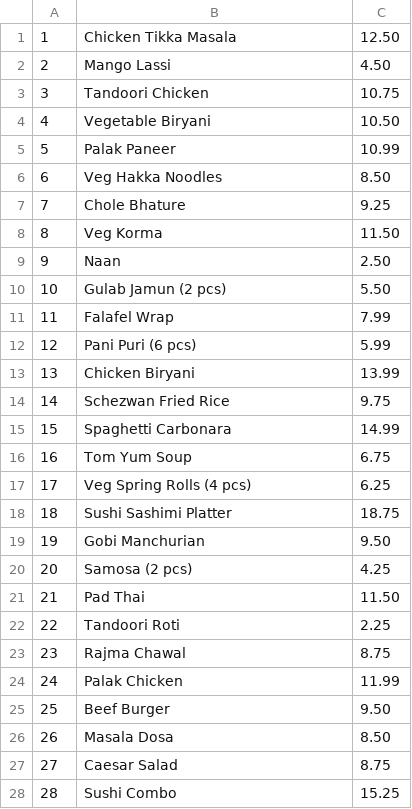
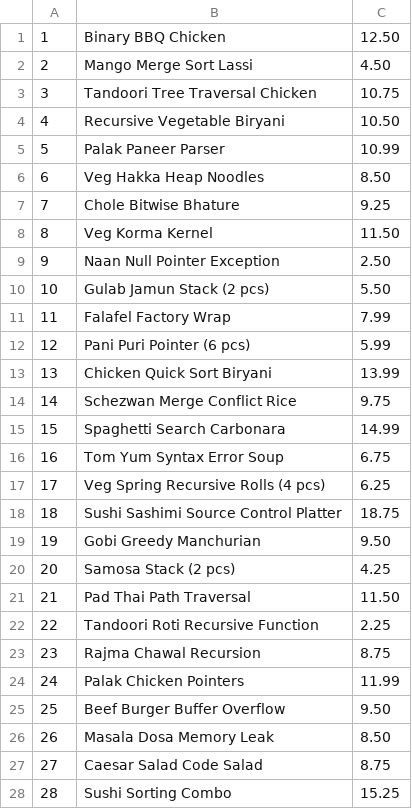
Before and after one commit to Demscar/Coding_Den_using_CSV, a CSV file: menu.csv, drawn as a sheet; only a part is shown; the diff covers the shown part only.

Commit message:
Made menu coding-themed

```diff
--- a/menu.csv
+++ b/menu.csv
@@ -1,28 +1,28 @@
-1,Chicken Tikka Masala,12.50
-2,Mango Lassi,4.50
-3,Tandoori Chicken,10.75
-4,Vegetable Biryani,10.50
-5,Palak Paneer,10.99
-6,Veg Hakka Noodles,8.50
-7,Chole Bhature,9.25
-8,Veg Korma,11.50
-9,Naan,2.50
-10,Gulab Jamun (2 pcs),5.50
-11,Falafel Wrap,7.99
-12,Pani Puri (6 pcs),5.99
-13,Chicken Biryani,13.99
-14,Schezwan Fried Rice,9.75
-15,Spaghetti Carbonara,14.99
-16,Tom Yum Soup,6.75
-17,Veg Spring Rolls (4 pcs),6.25
-18,Sushi Sashimi Platter,18.75
-19,Gobi Manchurian,9.50
-20,Samosa (2 pcs),4.25
-21,Pad Thai,11.50
-22,Tandoori Roti,2.25
-23,Rajma Chawal,8.75
-24,Palak Chicken,11.99
-25,Beef Burger,9.50
-26,Masala Dosa,8.50
-27,Caesar Salad,8.75
-28,Sushi Combo,15.25
+1,Binary BBQ Chicken,12.50
+2,Mango Merge Sort Lassi,4.50
+3,Tandoori Tree Traversal Chicken,10.75
+4,Recursive Vegetable Biryani,10.50
+5,Palak Paneer Parser,10.99
+6,Veg Hakka Heap Noodles,8.50
+7,Chole Bitwise Bhature,9.25
+8,Veg Korma Kernel,11.50
+9,Naan Null Pointer Exception,2.50
+10,Gulab Jamun Stack (2 pcs),5.50
+11,Falafel Factory Wrap,7.99
+12,Pani Puri Pointer (6 pcs),5.99
+13,Chicken Quick Sort Biryani,13.99
+14,Schezwan Merge Conflict Rice,9.75
+15,Spaghetti Search Carbonara,14.99
+16,Tom Yum Syntax Error Soup,6.75
+17,Veg Spring Recursive Rolls (4 pcs),6.25
+18,Sushi Sashimi Source Control Platter,18.75
+19,Gobi Greedy Manchurian,9.50
+20,Samosa Stack (2 pcs),4.25
+21,Pad Thai Path Traversal,11.50
+22,Tandoori Roti Recursive Function,2.25
+23,Rajma Chawal Recursion,8.75
+24,Palak Chicken Pointers,11.99
+25,Beef Burger Buffer Overflow,9.50
+26,Masala Dosa Memory Leak,8.50
+27,Caesar Salad Code Salad,8.75
+28,Sushi Sorting Combo,15.25
```
Also changed, not shown: 7 edited cells elsewhere in this file.
